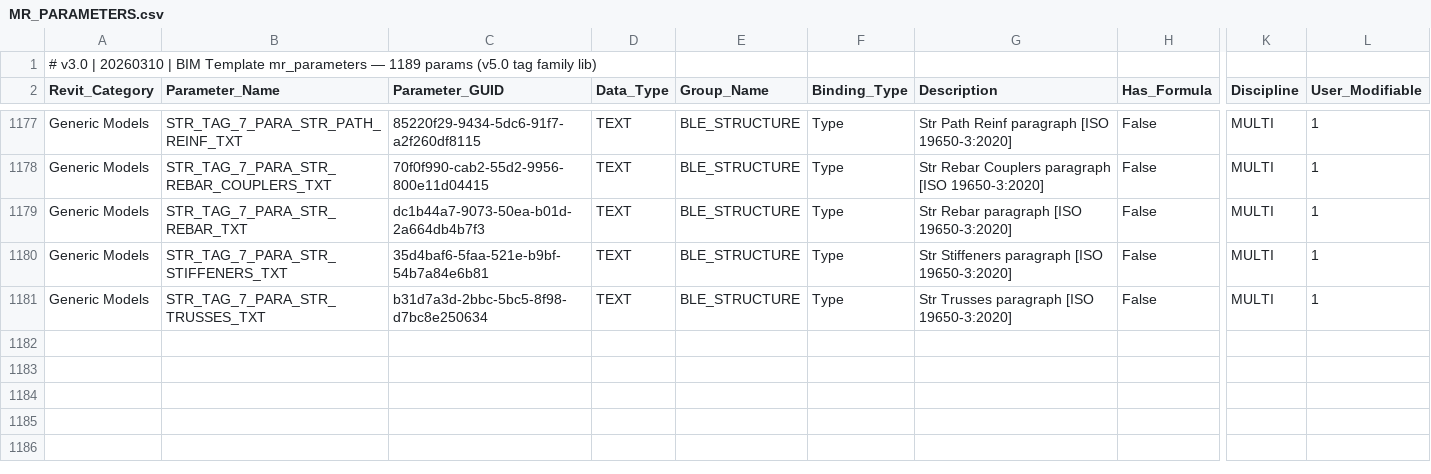
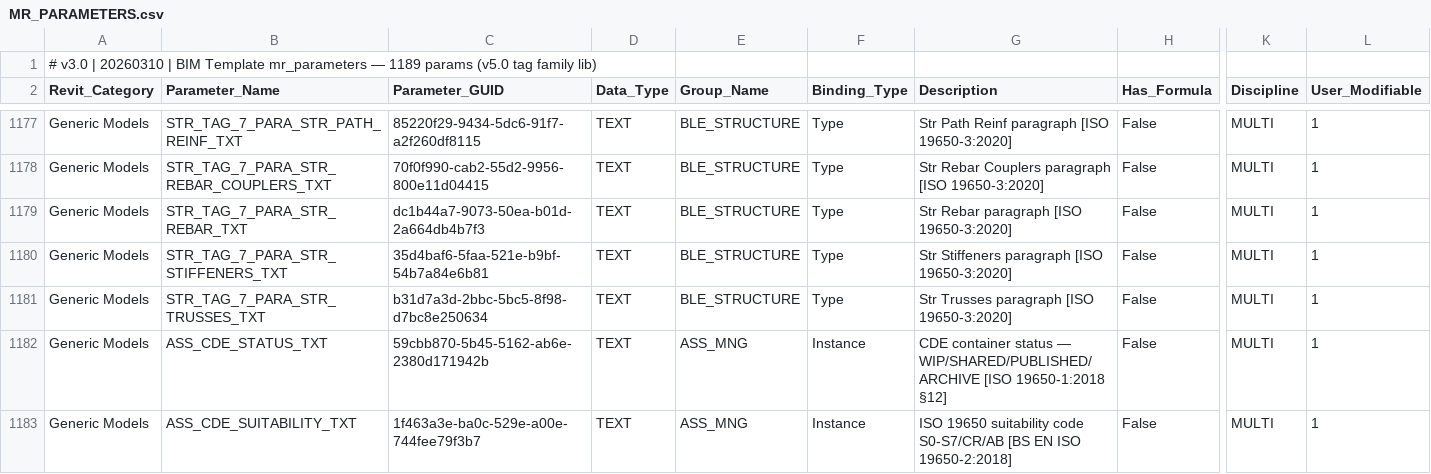
Before and after one commit to beckykyomugisha/STINGTOOLS, a CSV file: StingTools/Data/MR_PARAMETERS.csv, drawn as a sheet; only a part is shown, gaps mark what is left out; rows hold the shown columns only; the diff names each change by its address in the sheet, - before the commit and + after, or states it on an @@ line.

```diff
--- a/StingTools/Data/MR_PARAMETERS.csv
+++ b/StingTools/Data/MR_PARAMETERS.csv
+row 1182: Generic Models | ASS_CDE_STATUS_TXT | 59cbb870-5b45-5162-ab6e-2380d171942b | TEXT | ASS_MNG | Instance | CDE container status — WIP/SHARED/PUBLISHED/ARCHIVE [ISO 19650-1:2018 §12] | False | MULTI | 1
+row 1183: Generic Models | ASS_CDE_SUITABILITY_TXT | 1f463a3e-ba0c-529e-a00e-744fee79f3b7 | TEXT | ASS_MNG | Instance | ISO 19650 suitability code S0-S7/CR/AB [BS EN ISO 19650-2:2018] | False | MULTI | 1
```
Also changed, not shown: 4 other files.
